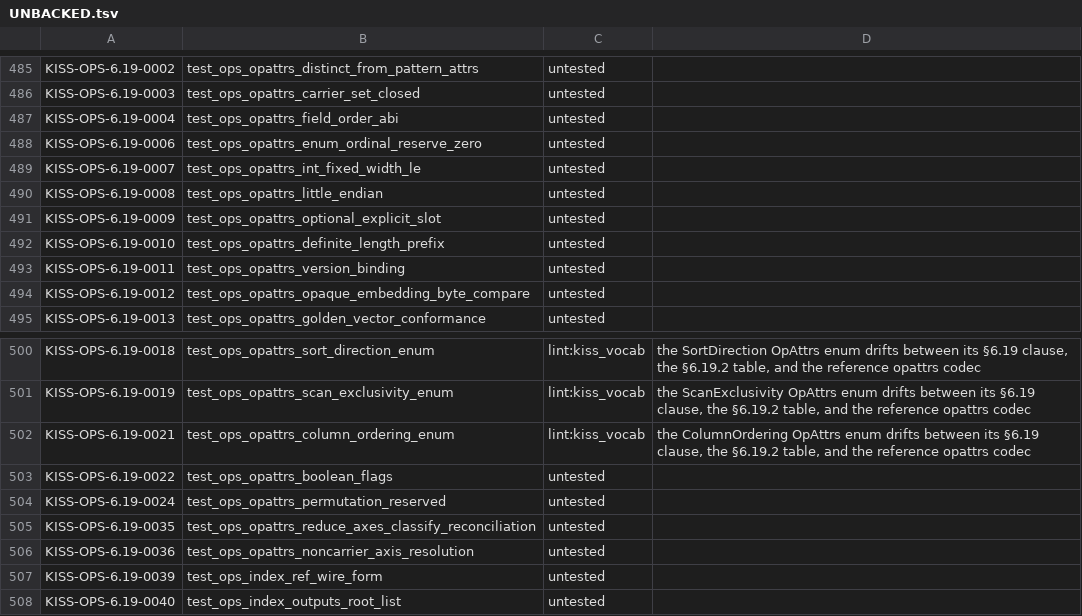
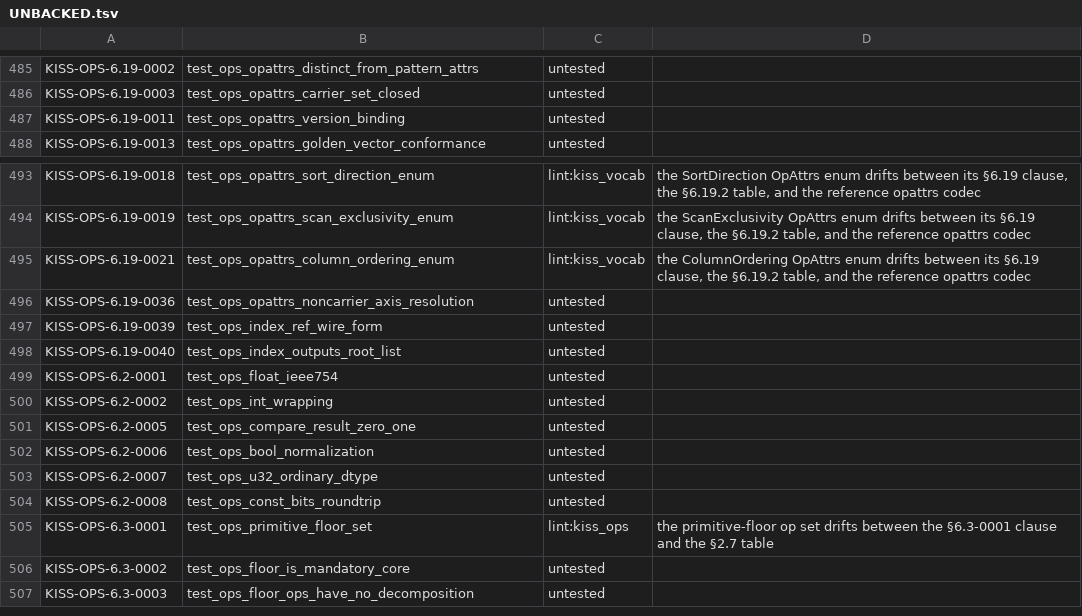
Before and after one commit to ThinkersJournal/KISS, a TSV file: conformance/UNBACKED.tsv, drawn as a sheet; only a part is shown, gaps mark what is left out; the shorter side is filled out with more unchanged rows.

```diff
--- a/conformance/UNBACKED.tsv
+++ b/conformance/UNBACKED.tsv
@@ -486,10 +486,3 @@ KISS-OPS-6.19-0002	test_ops_opattrs_distinct_from_pattern_attrs	untested
 KISS-OPS-6.19-0003	test_ops_opattrs_carrier_set_closed	untested	
-KISS-OPS-6.19-0004	test_ops_opattrs_field_order_abi	untested	
-KISS-OPS-6.19-0006	test_ops_opattrs_enum_ordinal_reserve_zero	untested	
-KISS-OPS-6.19-0007	test_ops_opattrs_int_fixed_width_le	untested	
-KISS-OPS-6.19-0008	test_ops_opattrs_little_endian	untested	
-KISS-OPS-6.19-0009	test_ops_opattrs_optional_explicit_slot	untested	
-KISS-OPS-6.19-0010	test_ops_opattrs_definite_length_prefix	untested	
 KISS-OPS-6.19-0011	test_ops_opattrs_version_binding	untested	
-KISS-OPS-6.19-0012	test_ops_opattrs_opaque_embedding_byte_compare	untested	
 KISS-OPS-6.19-0013	test_ops_opattrs_golden_vector_conformance	untested	
@@ -502,5 +495,2 @@ KISS-OPS-6.19-0019	test_ops_opattrs_scan_exclusivity_enum	lint:kiss_vocab	the Sc
 KISS-OPS-6.19-0021	test_ops_opattrs_column_ordering_enum	lint:kiss_vocab	the ColumnOrdering OpAttrs enum drifts between its §6.19 clause, the §6.19.2 table, and the reference opattrs codec
-KISS-OPS-6.19-0022	test_ops_opattrs_boolean_flags	untested	
-KISS-OPS-6.19-0024	test_ops_opattrs_permutation_reserved	untested	
-KISS-OPS-6.19-0035	test_ops_opattrs_reduce_axes_classify_reconciliation	untested	
 KISS-OPS-6.19-0036	test_ops_opattrs_noncarrier_axis_resolution	untested	
```
Also changed, not shown: 1 other file.
